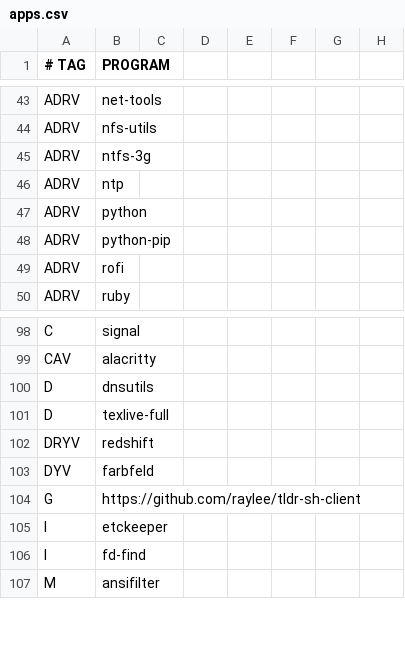
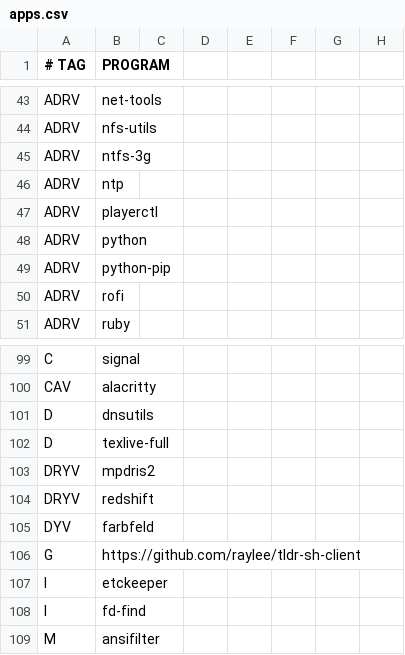
Before and after one commit to astsu777/bootstrap, a CSV file: apps.csv, drawn as a sheet; only a part is shown, gaps mark what is left out.

Commit message:
Add 'playerctl' and 'mpdris2' to packages

```diff
--- a/apps.csv
+++ b/apps.csv
@@ -46,2 +46,3 @@ ADRV,ntfs-3g
 ADRV,ntp
+ADRV,playerctl
 ADRV,python
@@ -101,2 +102,3 @@ D,dnsutils
 D,texlive-full
+DRYV,mpdris2
 DRYV,redshift
```
